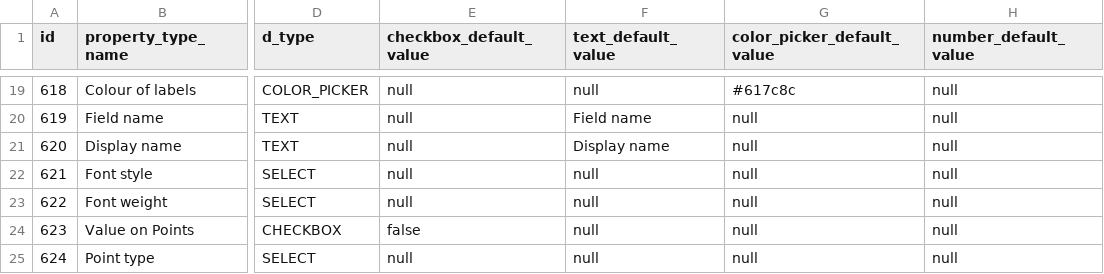
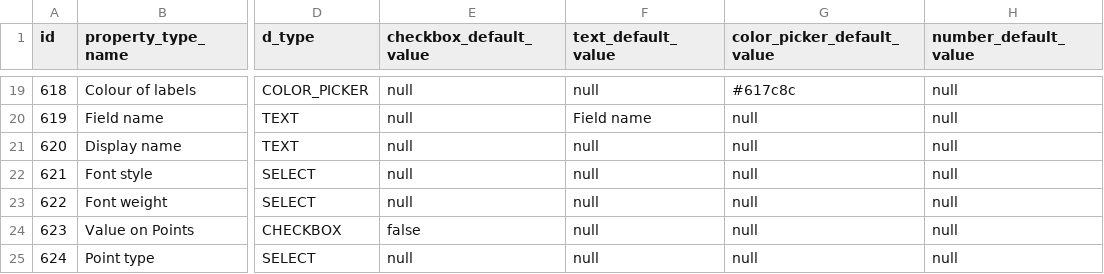
Before and after one commit to viz-centric/flair-bi, a CSV file: src/main/resources/config/liquibase/seed/propertytype.csv, drawn as a sheet; only a part is shown, gaps mark what is left out; the diff names each change by its address in the sheet, - before the commit and + after, or states it on an @@ line.

Commit message:
Commit #3: Fixed display name issue not showing the selected dimension/measure

```diff
--- a/src/main/resources/config/liquibase/seed/propertytype.csv
+++ b/src/main/resources/config/liquibase/seed/propertytype.csv
-F21 (text_default_value): Display name
+F21 (text_default_value): null
```
Also changed, not shown: 15 other files.
